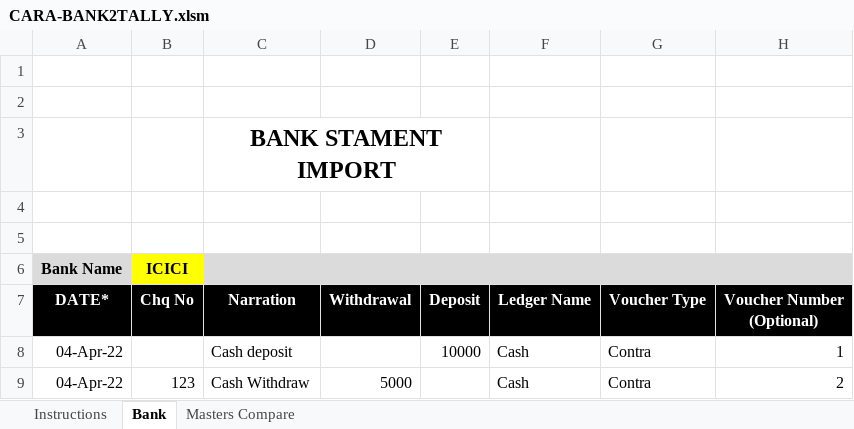
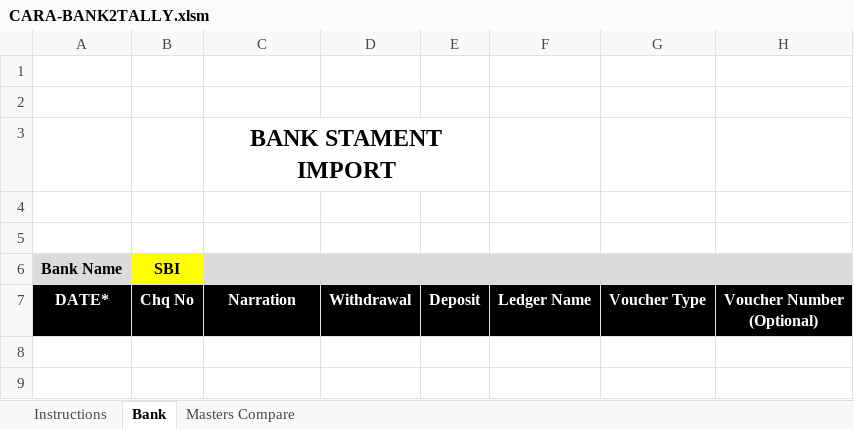
Before and after one commit to rajeshca911/CARA, an Excel workbook: CARA-BANK2TALLY.xlsm, sheet Bank, drawn as a sheet; values as stored, in another font and other column widths than the file's, no borders; charts and pictures not drawn; the diff names each change by its address in the sheet, - before the commit and + after, or states it on an @@ line.

```diff
--- a/CARA-BANK2TALLY.xlsm (sheet Bank)
+++ b/CARA-BANK2TALLY.xlsm (sheet Bank)
-B6: ICICI
+B6: SBI
-row 8: 04-Apr-22 |  | Cash deposit |  | 10000 | Cash | Contra | 1
-row 9: 04-Apr-22 | 123 | Cash Withdraw | 5000 |  | Cash | Contra | 2
```
Also changed, not shown: charts or pictures, 1 other file.
